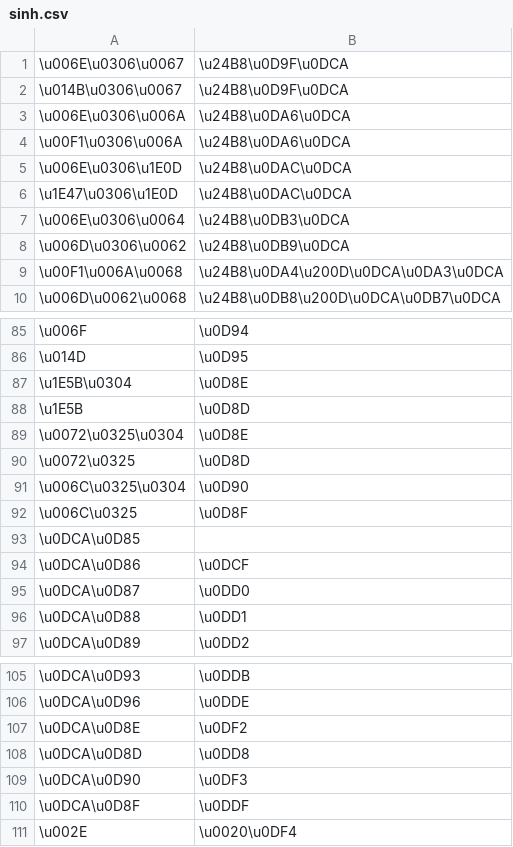
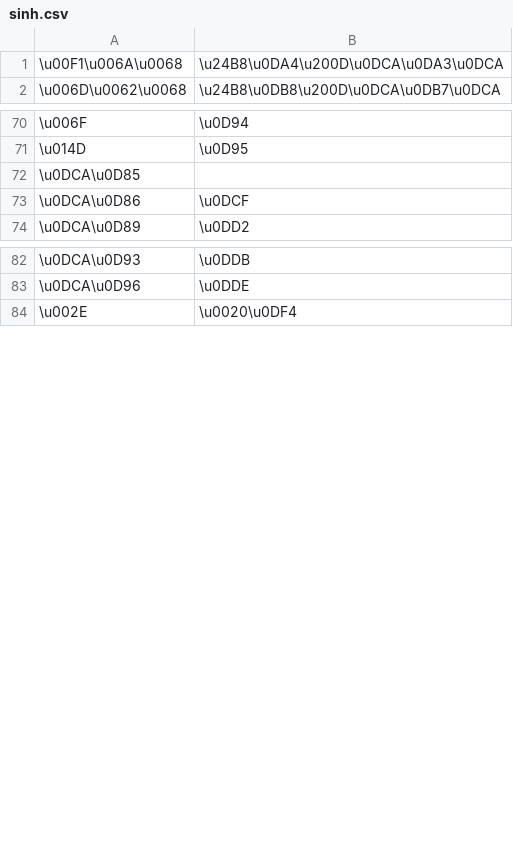
Before and after one commit to paa-li/conv, a CSV file: sinh.csv, drawn as a sheet; only a part is shown, gaps mark what is left out; the diff covers the shown part only.

Commit message:
Removed alphabets unrelated to Pali and ISO, kept ē and ō

```diff
--- a/sinh.csv
+++ b/sinh.csv
@@ -1,9 +1 @@
-\u006E\u0306\u0067,\u24B8\u0D9F\u0DCA
-\u014B\u0306\u0067,\u24B8\u0D9F\u0DCA
-\u006E\u0306\u006A,\u24B8\u0DA6\u0DCA
-\u00F1\u0306\u006A,\u24B8\u0DA6\u0DCA
-\u006E\u0306\u1E0D,\u24B8\u0DAC\u0DCA
-\u1E47\u0306\u1E0D,\u24B8\u0DAC\u0DCA
-\u006E\u0306\u0064,\u24B8\u0DB3\u0DCA
-\u006D\u0306\u0062,\u24B8\u0DB9\u0DCA
 \u00F1\u006A\u0068,\u24B8\u0DA4\u200D\u0DCA\u0DA3\u0DCA
@@ -86,12 +71,4 @@
 \u014D,\u0D95
-\u1E5B\u0304,\u0D8E
-\u1E5B,\u0D8D
-\u0072\u0325\u0304,\u0D8E
-\u0072\u0325,\u0D8D
-\u006C\u0325\u0304,\u0D90
-\u006C\u0325,\u0D8F
 \u0DCA\u0D85,
 \u0DCA\u0D86,\u0DCF
-\u0DCA\u0D87,\u0DD0
-\u0DCA\u0D88,\u0DD1
 \u0DCA\u0D89,\u0DD2
@@ -106,6 +83,2 @@
 \u0DCA\u0D96,\u0DDE
-\u0DCA\u0D8E,\u0DF2
-\u0DCA\u0D8D,\u0DD8
-\u0DCA\u0D90,\u0DF3
-\u0DCA\u0D8F,\u0DDF
 \u002E,\u0020\u0DF4
```
Also changed, not shown: 7 removed rows elsewhere in this file.
